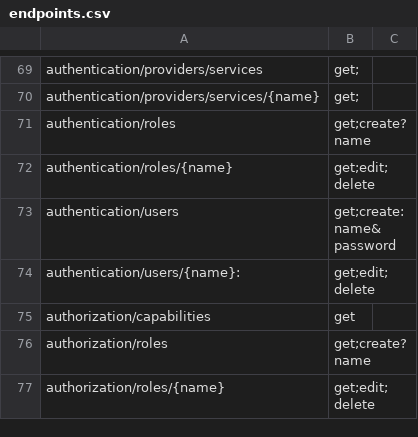
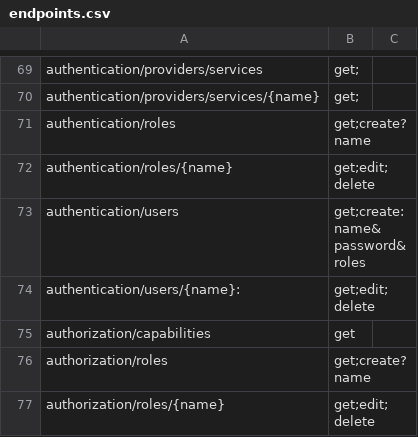
Before and after one commit to holdensmagicalunicorn/splunk-sdk-python, a CSV file: docs/endpoints.csv, drawn as a sheet; only a part is shown, gaps mark what is left out.

Commit message:
Fix urlencoding for list args & add more binding units.

```diff
--- a/docs/endpoints.csv
+++ b/docs/endpoints.csv
@@ -72,3 +72,3 @@ authentication/roles, get;create?name
 authentication/roles/{name}, get;edit;delete
-authentication/users, get;create:name&password
+authentication/users, get;create:name&password&roles
 authentication/users/{name}:, get;edit;delete
```
Also changed, not shown: 4 other files.
